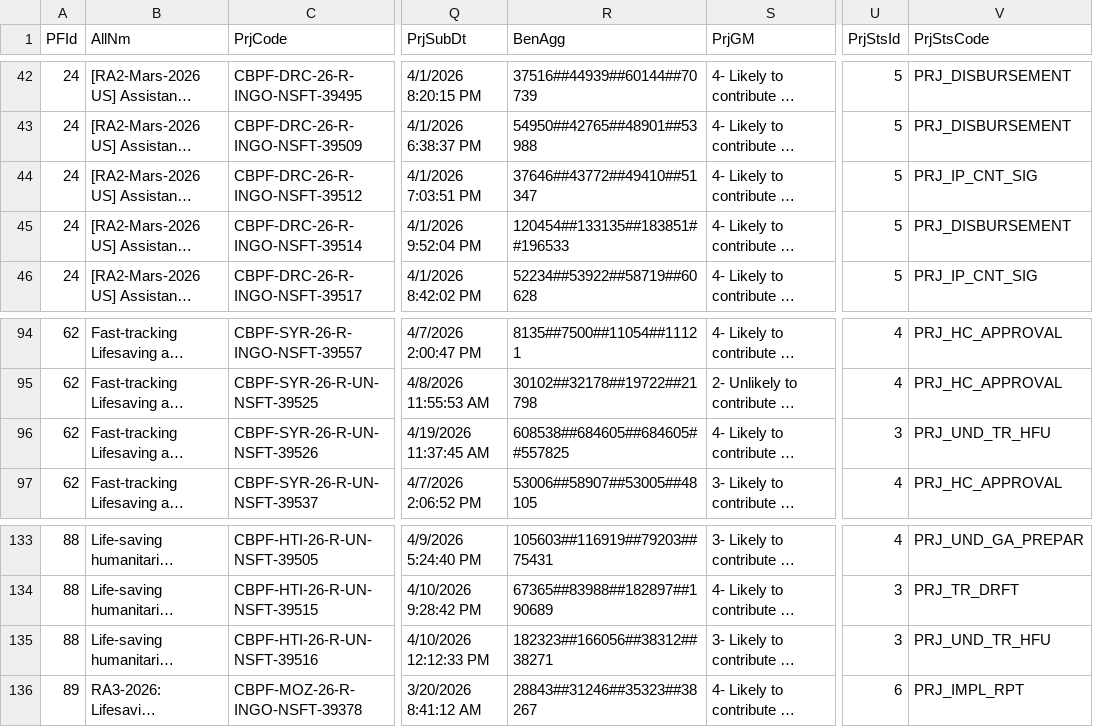
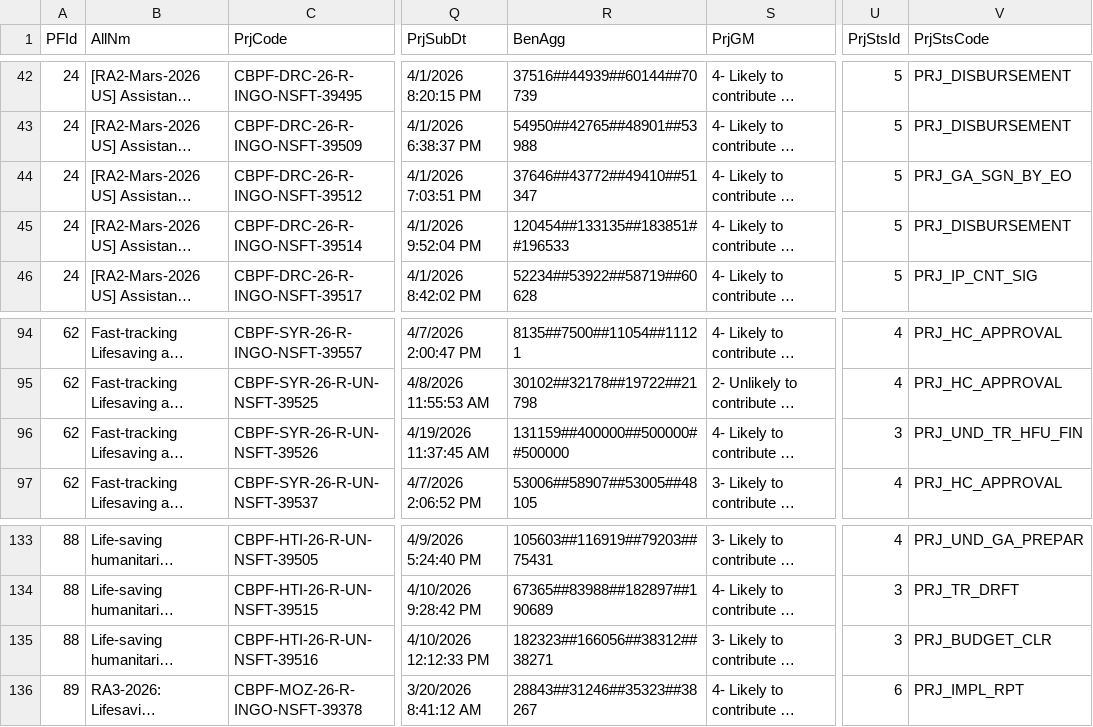
Before and after one commit to CBPFGMS/cbpfgms-data, a CSV file: utils/FT_allocations_overview_static/data/ProjectSummaryV2_2026.csv, drawn as a sheet; only a part is shown, gaps mark what is left out; long unchanged cells end in …; the diff covers the shown part only; the diff names each change by its address in the sheet, - before the commit and + after, or states it on an @@ line.

```diff
--- a/utils/FT_allocations_overview_static/data/ProjectSummaryV2_2026.csv
+++ b/utils/FT_allocations_overview_static/data/ProjectSummaryV2_2026.csv
-V44 (PrjStsCode): PRJ_IP_CNT_SIG
+V44 (PrjStsCode): PRJ_GA_SGN_BY_EO
-R96 (BenAgg): 608538##684605##684605##557825
+R96 (BenAgg): 131159##400000##500000##500000
-V96 (PrjStsCode): PRJ_UND_TR_HFU
+V96 (PrjStsCode): PRJ_UND_TR_HFU_FIN
-V135 (PrjStsCode): PRJ_UND_TR_HFU
+V135 (PrjStsCode): PRJ_BUDGET_CLR
```
Also changed, not shown: 28 edited cells elsewhere in this file, 3 other files.
